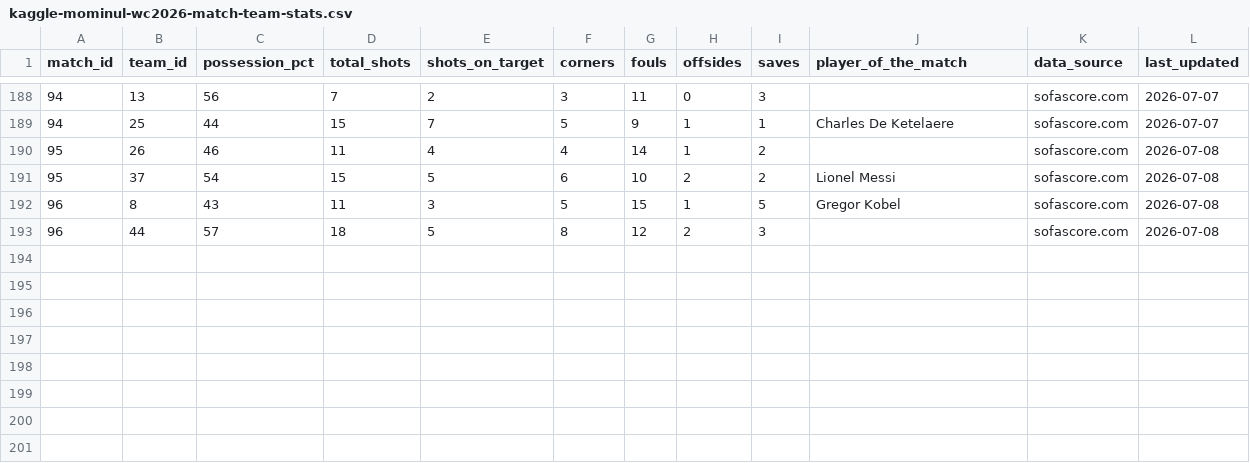
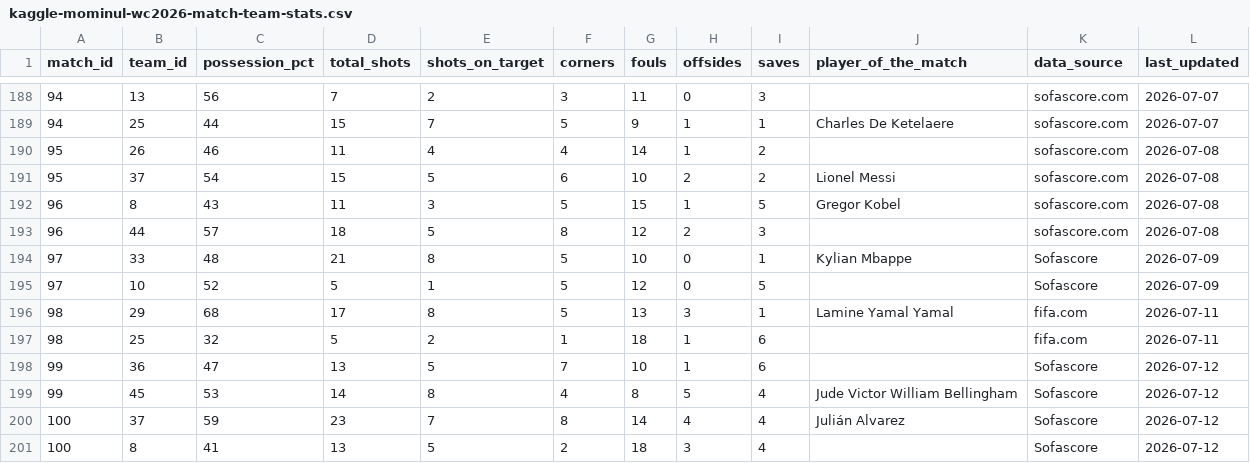
Before and after one commit to garam918/World-Cup-Crisis-Manager, a CSV file: src/data/source/kaggle-mominul-wc2026-match-team-stats.csv, drawn as a sheet; only a part is shown, gaps mark what is left out.

Commit message:
Add quarter-final team statistics

```diff
--- a/src/data/source/kaggle-mominul-wc2026-match-team-stats.csv
+++ b/src/data/source/kaggle-mominul-wc2026-match-team-stats.csv
@@ -193 +193,9 @@ match_id,team_id,possession_pct,total_shots,shots_on_target,corners,fouls,offsid
 96,44,57,18,5,8,12,2,3,,sofascore.com,2026-07-08
+97,33,48,21,8,5,10,0,1,Kylian Mbappe,Sofascore,2026-07-09
+97,10,52,5,1,5,12,0,5,,Sofascore,2026-07-09
+98,29,68,17,8,5,13,3,1,Lamine Yamal Yamal,fifa.com,2026-07-11
+98,25,32,5,2,1,18,1,6,,fifa.com,2026-07-11
+99,36,47,13,5,7,10,1,6,,Sofascore,2026-07-12
+99,45,53,14,8,4,8,5,4,Jude Victor William Bellingham,Sofascore,2026-07-12
+100,37,59,23,7,8,14,4,4,Julián Alvarez,Sofascore,2026-07-12
+100,8,41,13,5,2,18,3,4,,Sofascore,2026-07-12
```
